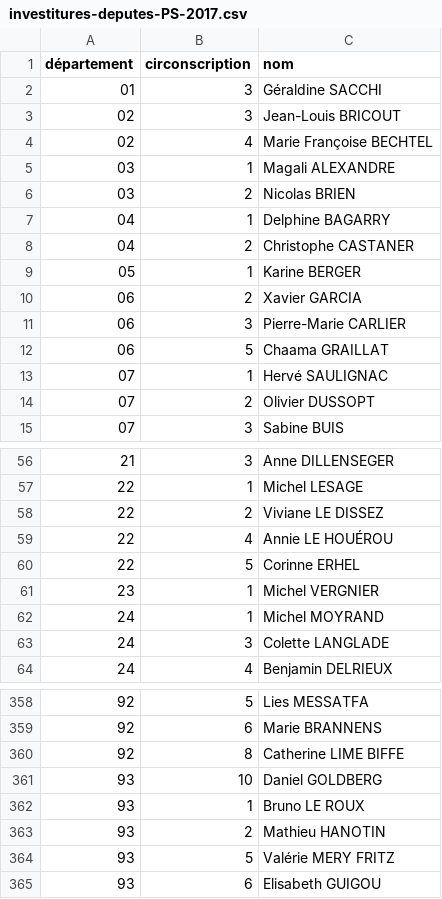
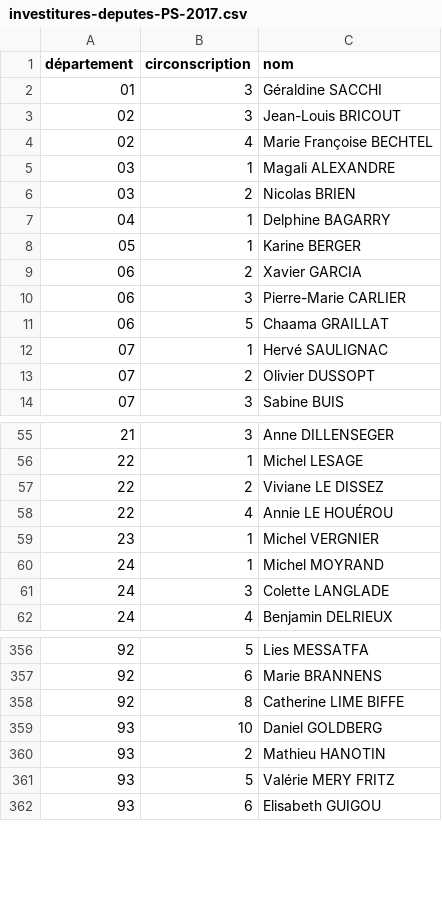
Before and after one commit to RouxRC/investitures-PS-2017, a CSV file: data/investitures-deputes-PS-2017.csv, drawn as a sheet; only a part is shown, gaps mark what is left out; the diff names each change by its address in the sheet, - before the commit and + after, or states it on an @@ line.

Commit message:
autoupdate

```diff
--- a/data/investitures-deputes-PS-2017.csv
+++ b/data/investitures-deputes-PS-2017.csv
-row 8: 04 | 2 | Christophe CASTANER
-row 60: 22 | 5 | Corinne ERHEL
-row 362: 93 | 1 | Bruno LE ROUX
```
